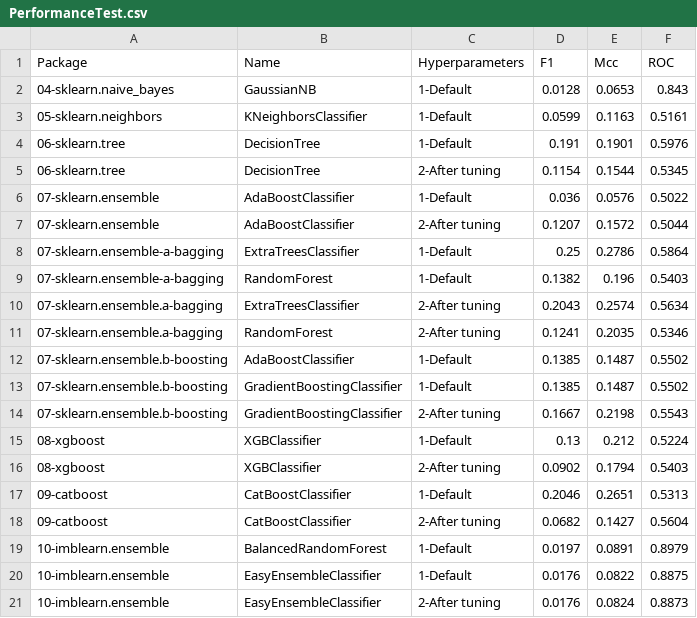
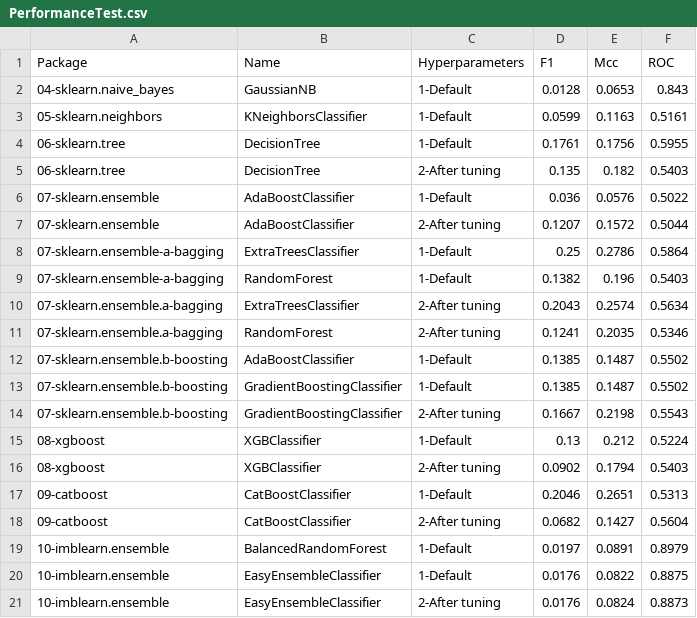
Before and after one commit to franck-benault/creditCardFraudDetection, a CSV file: data/results/PerformanceTest.csv, drawn as a sheet.

```diff
--- a/data/results/PerformanceTest.csv
+++ b/data/results/PerformanceTest.csv
@@ -3,4 +3,4 @@ Package,Name,Hyperparameters,F1,Mcc,ROC
 05-sklearn.neighbors,KNeighborsClassifier,1-Default,0.0599,0.1163,0.5161
-06-sklearn.tree,DecisionTree,1-Default,0.191,0.1901,0.5976
-06-sklearn.tree,DecisionTree,2-After tuning,0.1154,0.1544,0.5345
+06-sklearn.tree,DecisionTree,1-Default,0.1761,0.1756,0.5955
+06-sklearn.tree,DecisionTree,2-After tuning,0.135,0.182,0.5403
 07-sklearn.ensemble,AdaBoostClassifier,1-Default,0.036,0.0576,0.5022
```
Also changed, not shown: data/results/performanceNextDays.csv, data/results/timeResponse.csv, 2 other files.
